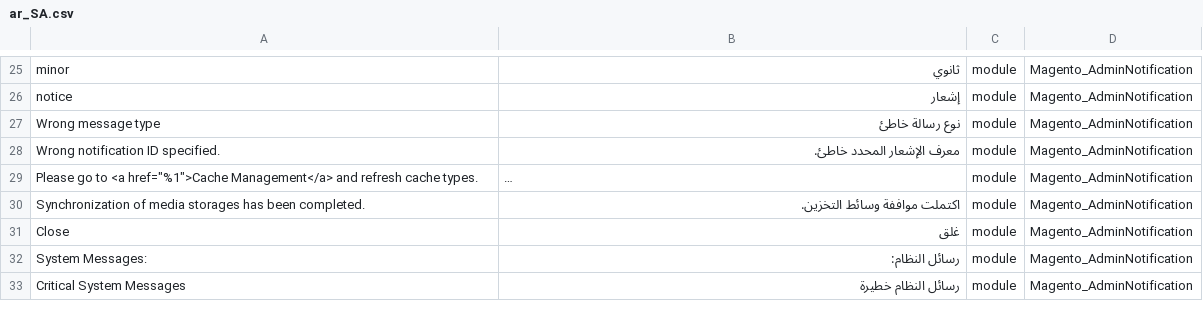
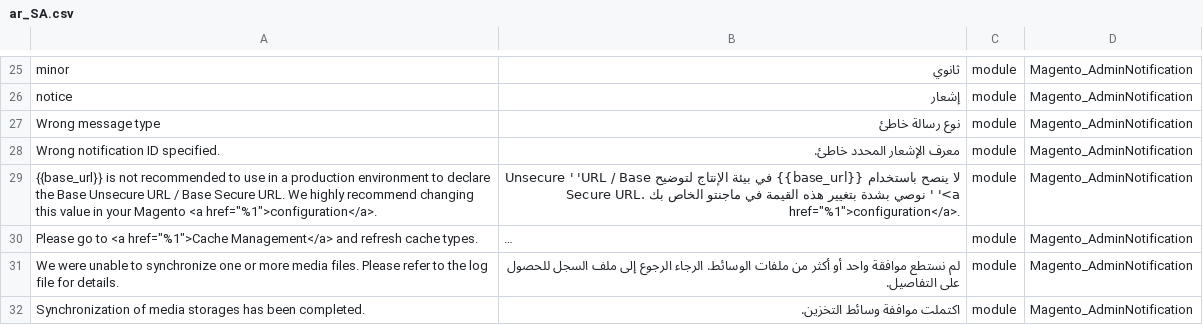
Before and after one commit to Magento2Translations/language_ar_sa, a CSV file: ar_SA.csv, drawn as a sheet; only a part is shown, gaps mark what is left out; the shorter side is filled out with more unchanged rows; long unchanged cells end in …; the diff covers the shown part only; the diff names each change by its address in the sheet, - before the commit and + after, or states it on an @@ line.

```diff
--- a/ar_SA.csv
+++ b/ar_SA.csv
+row 29: {{base_url}} is not recommended to use in a production environment to declare the Base Unsecure URL / Base Secure URL. We highly recommend changing this value in your Magento <a href="%1">configuration</a>. | لا ينصح باستخدام {{base_url}} في بيئة الإنتاج لتوضيح Unsecure ' 'URL / Base Secure URL. نوصي بشدة بتغيير هذه القيمة في ماجنتو الخاص بك ' '<a href="%1">configuration</a>. | module | Magento_AdminNotification
+row 31: We were unable to synchronize one or more media files. Please refer to the log file for details. | لم نستطع موافقة واحد أو أكثر من ملفات الوسائط. الرجاء الرجوع إلى ملف السجل للحصول على التفاصيل. | module | Magento_AdminNotification
```
Also changed, not shown: 9 added rows and 3 edited cells elsewhere in this file, 1 other file.
